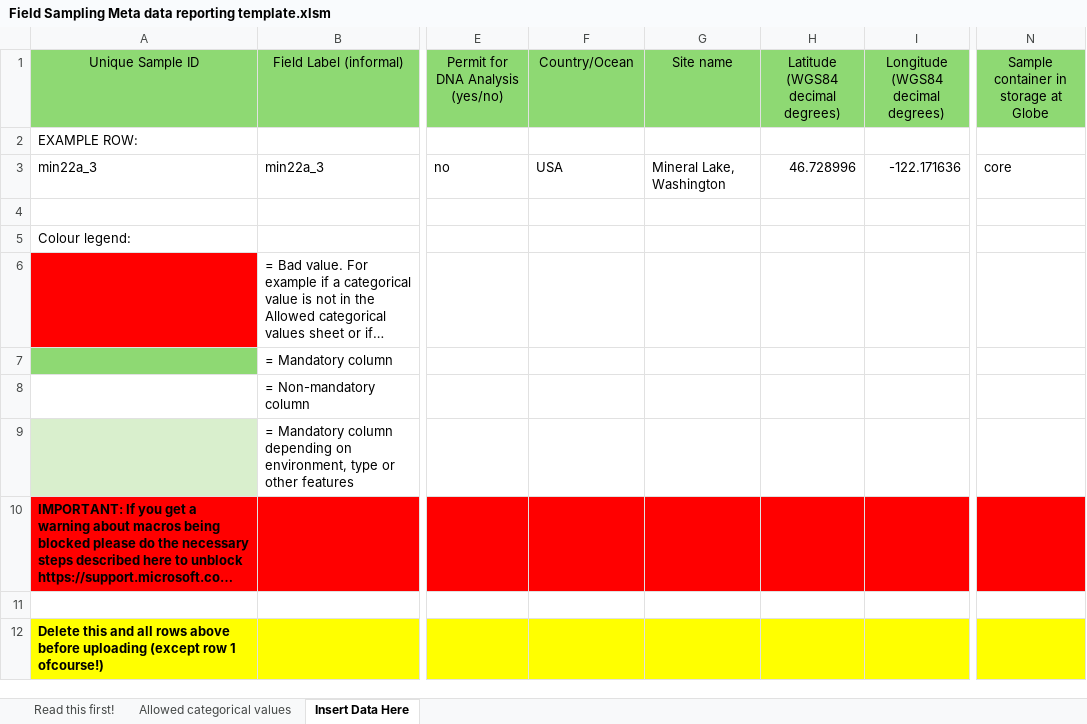
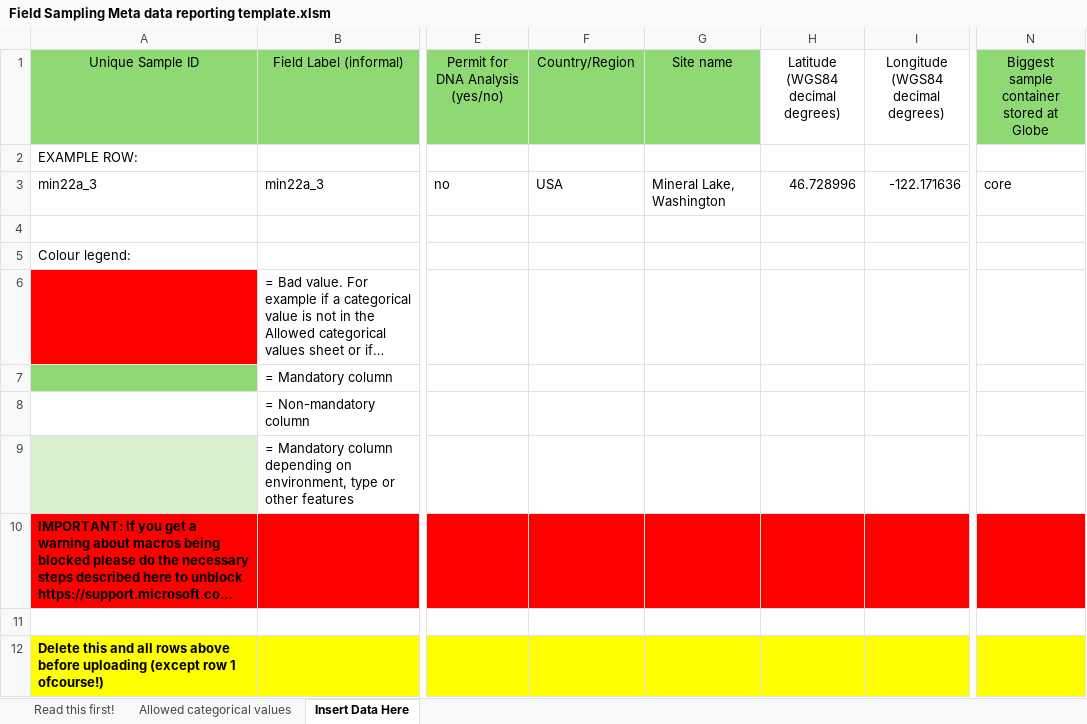
Before and after one commit to magnujo/gg-metadatabase-ui, an Excel workbook: auto_generated_upload_sheet_templates/Field Sampling Meta data reporting template.xlsm, sheet Insert Data Here, drawn as a sheet; only a part is shown, gaps mark what is left out; long unchanged cells end in …; values as stored, in another font and other column widths than the file's, no borders; conditional formats not drawn; the diff names each change by its address in the sheet, - before the commit and + after, or states it on an @@ line.

```diff
--- a/auto_generated_upload_sheet_templates/Field Sampling Meta data reporting template.xlsm (sheet Insert Data Here)
+++ b/auto_generated_upload_sheet_templates/Field Sampling Meta data reporting template.xlsm (sheet Insert Data Here)
-F1: Country/Ocean
+F1: Country/Region
-H1:I1 fill: #8ED973
+H1:I1 fill: none
-N1: Sample container in storage at Globe
+N1: Biggest sample container stored at Globe
```
Also changed, not shown: sheet Allowed categorical values, 4 other files.
